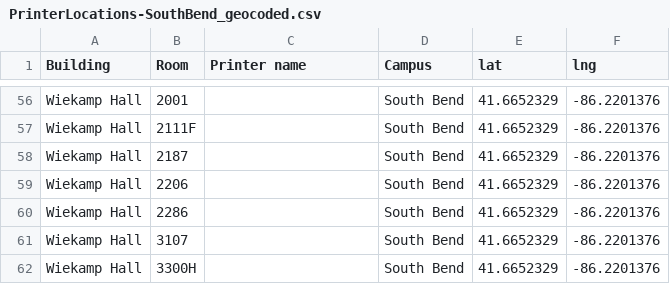
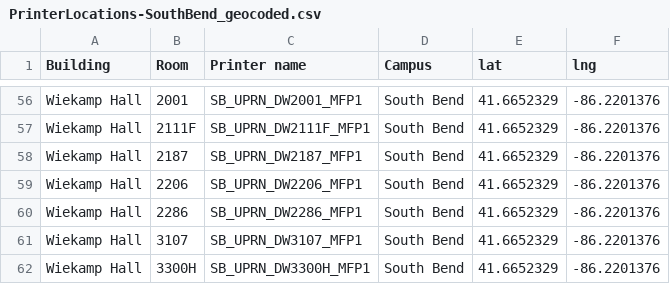
Before and after one commit to suhaasbadada/hoosier-print, a CSV file: data/raw/PrinterLocations-SouthBend_geocoded.csv, drawn as a sheet; only a part is shown, gaps mark what is left out; the diff covers the shown part only; the diff names each change by its address in the sheet, - before the commit and + after, or states it on an @@ line.

```diff
--- a/data/raw/PrinterLocations-SouthBend_geocoded.csv
+++ b/data/raw/PrinterLocations-SouthBend_geocoded.csv
-C56 (Printer name): (empty)
+C56 (Printer name): SB_UPRN_DW2001_MFP1
-C57 (Printer name): (empty)
+C57 (Printer name): SB_UPRN_DW2111F_MFP1
-C58 (Printer name): (empty)
+C58 (Printer name): SB_UPRN_DW2187_MFP1
-C59 (Printer name): (empty)
+C59 (Printer name): SB_UPRN_DW2206_MFP1
-C60 (Printer name): (empty)
+C60 (Printer name): SB_UPRN_DW2286_MFP1
-C61 (Printer name): (empty)
+C61 (Printer name): SB_UPRN_DW3107_MFP1
-C62 (Printer name): (empty)
+C62 (Printer name): SB_UPRN_DW3300H_MFP1
```
Also changed, not shown: 62 edited cells elsewhere in this file, data/raw/PrinterLocations-Bloomington_geocoded.csv, data/raw/PrinterLocations-Indianapolis_geocoded.csv, 13 other files.
